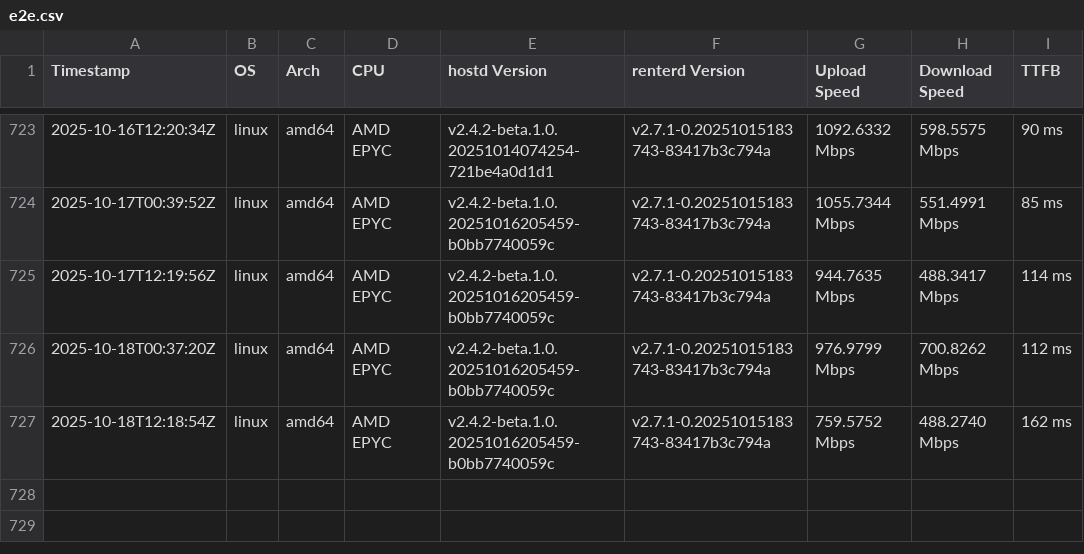
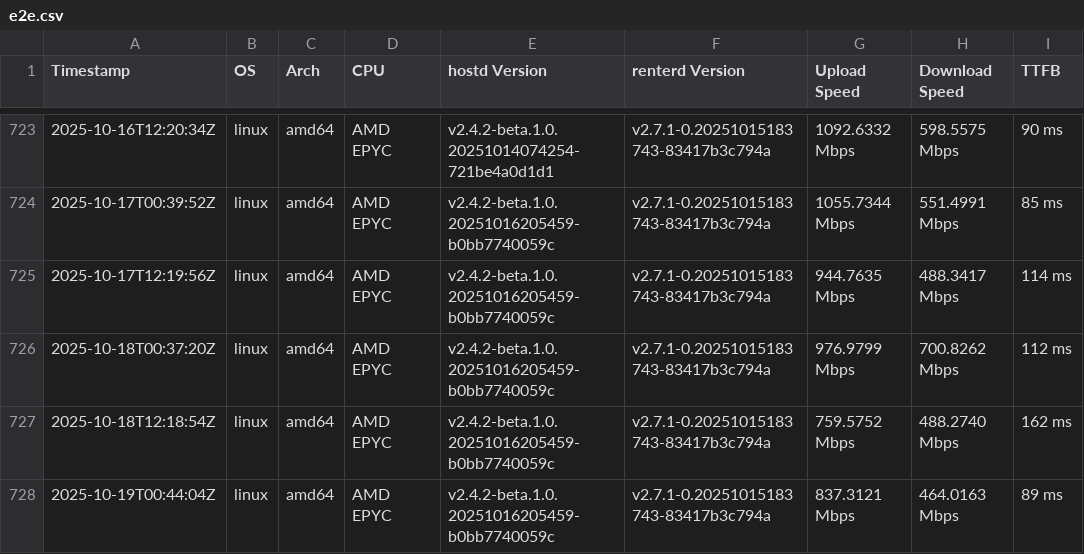
Before and after one commit to SiaFoundation/benchmark, a CSV file: results/e2e.csv, drawn as a sheet; only a part is shown, gaps mark what is left out.

```diff
--- a/results/e2e.csv
+++ b/results/e2e.csv
@@ -727 +727,2 @@ Timestamp,OS,Arch,CPU,hostd Version,renterd Version,Upload Speed,Download Speed,
 2025-10-18T12:18:54Z,linux,amd64,AMD EPYC,v2.4.2-beta.1.0.20251016205459-b0bb7740059c,v2.7.1-0.20251015183743-83417b3c794a,759.5752 Mbps,488.2740 Mbps,162 ms
+2025-10-19T00:44:04Z,linux,amd64,AMD EPYC,v2.4.2-beta.1.0.20251016205459-b0bb7740059c,v2.7.1-0.20251015183743-83417b3c794a,837.3121 Mbps,464.0163 Mbps,89 ms
```
Also changed, not shown: results/rhp4.csv, results/rhp4.quic.csv.
